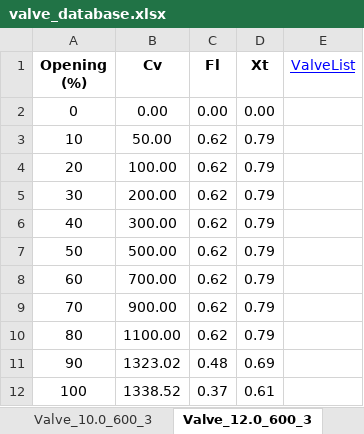
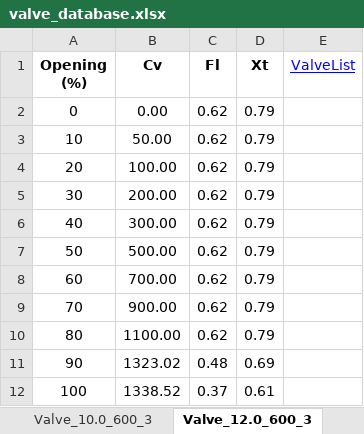
Before and after one commit to gurkkandurran-prog/Proje, an Excel workbook: valve_database.xlsx, sheet Valve_12.0_600_3, drawn as a sheet; values as stored, in another font and other column widths than the file's, no borders; the diff names each change by its address in the sheet, - before the commit and + after, or states it on an @@ line.

```diff
--- a/valve_database.xlsx (sheet Valve_12.0_600_3)
+++ b/valve_database.xlsx (sheet Valve_12.0_600_3)
-C2 (Fl): 0.00
+C2 (Fl): 0.62
-D2 (Xt): 0.00
+D2 (Xt): 0.79
```
Also changed, not shown: sheet Valve_36.0_600_4, sheet Valve_8.0_600_4, sheet Valve_10.0_600_4, sheet Valve_24.0_600_4, sheet Valve_12.0_600_4, sheet Valve_14.0_600_4, 19 more sheets, formulas that keep their value.
